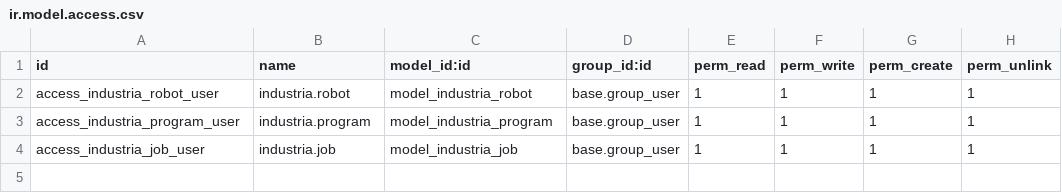
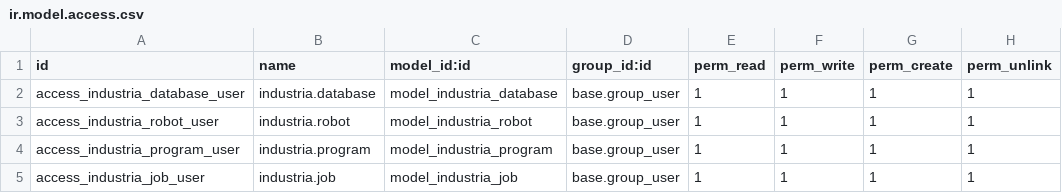
Before and after one commit to Micronaet/micronaet-industria40, a CSV file: industria40_base/security/ir.model.access.csv, drawn as a sheet; the diff names each change by its address in the sheet, - before the commit and + after, or states it on an @@ line.

Commit message:
add mysql access reference obj

```diff
--- a/industria40_base/security/ir.model.access.csv
+++ b/industria40_base/security/ir.model.access.csv
+row 2: access_industria_database_user | industria.database | model_industria_database | base.group_user | 1 | 1 | 1 | 1
```
Also changed, not shown: 3 other files.
